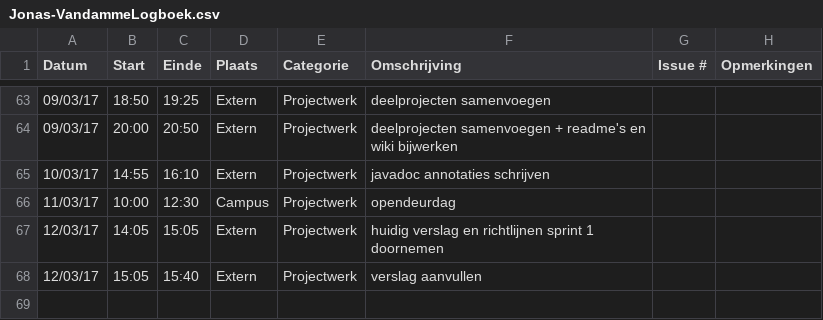
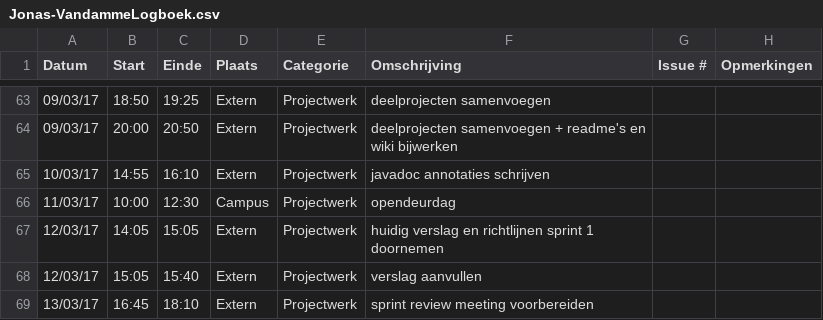
Before and after one commit to OpenWebslides/conversion-tool, a CSV file: Jonas-VandammeLogboek.csv, drawn as a sheet; only a part is shown, gaps mark what is left out.

Commit message:
Update Jonas-VandammeLogboek.csv

```diff
--- a/Jonas-VandammeLogboek.csv
+++ b/Jonas-VandammeLogboek.csv
@@ -68 +68,2 @@ Datum,Start,Einde,Plaats,Categorie,Omschrijving,Issue #,Opmerkingen
 12/03/17,15:05,15:40,Extern,Projectwerk,verslag aanvullen,,
+13/03/17,16:45,18:10,Extern,Projectwerk,sprint review meeting voorbereiden,,
```
